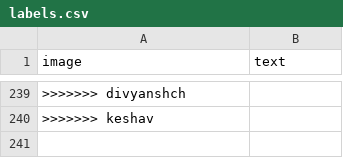
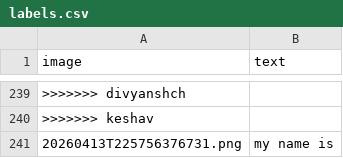
Before and after one commit to goyalsgit/Virtual_paint_and_handwritten-text-recognizer, a CSV file: custom_dataset/labels.csv, drawn as a sheet; only a part is shown, gaps mark what is left out.

```diff
--- a/custom_dataset/labels.csv
+++ b/custom_dataset/labels.csv
@@ -240 +240,2 @@ image,text
 >>>>>>> keshav
+20260413T225756376731.png,my name is
```
Also changed, not shown: 2 other files.
